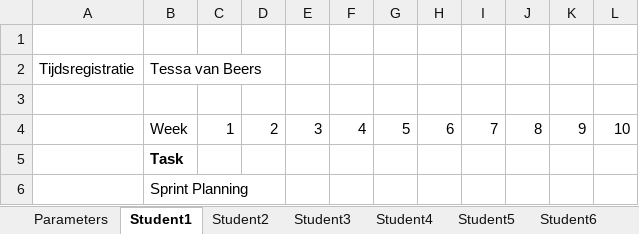
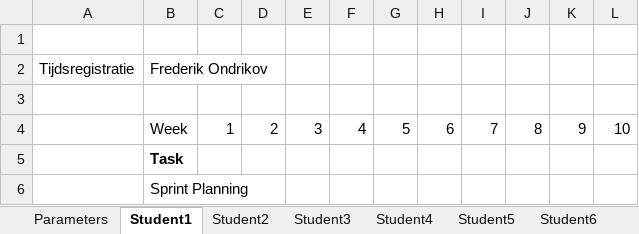
Before and after one commit to feyclan/DBLVis, an Excel workbook: Group08 DBL-2 Scrum Timesheets 201900131.xlsx, sheet Student1, drawn as a sheet; only a part is shown; values as stored, in another font and other column widths than the file's, no borders; the diff names each change by its address in the sheet, - before the commit and + after, or states it on an @@ line.

```diff
--- a/Group08 DBL-2 Scrum Timesheets 201900131.xlsx (sheet Student1)
+++ b/Group08 DBL-2 Scrum Timesheets 201900131.xlsx (sheet Student1)
-B2: Tessa van Beers
+B2: Frederik Ondrikov
```
Also changed, not shown: sheet Student2, sheet Totals, sheet Parameters, sheet Student4, sheet Student3, charts or pictures.
